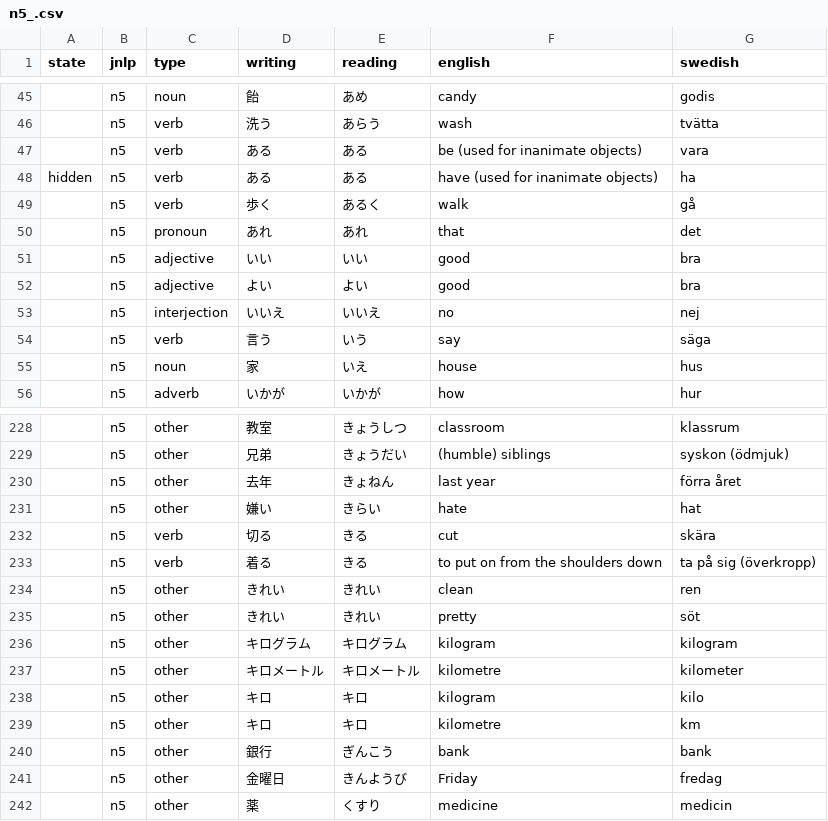
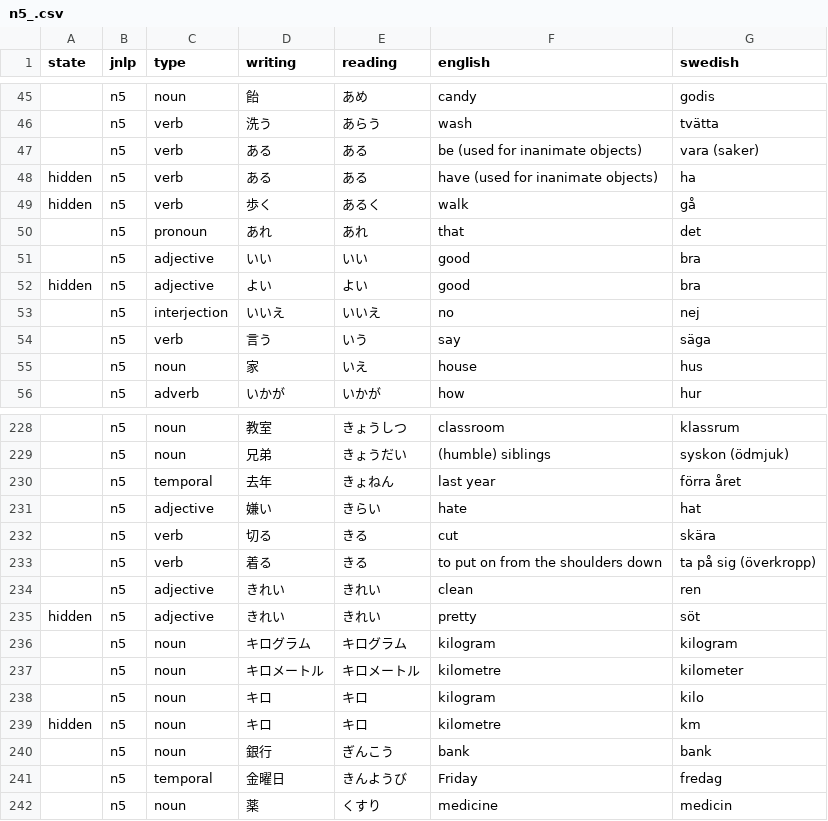
Before and after one commit to psandboge/japanese-lists-to-json, a CSV file: src/main/resources/n5_.csv, drawn as a sheet; only a part is shown, gaps mark what is left out; the diff covers the shown part only; the diff names each change by its address in the sheet, - before the commit and + after, or states it on an @@ line.

```diff
--- a/src/main/resources/n5_.csv
+++ b/src/main/resources/n5_.csv
-G47 (swedish): vara
+G47 (swedish): vara (saker)
-A49 (state): (empty)
+A49 (state): hidden
-A52 (state): (empty)
+A52 (state): hidden
-C228:C229 (type): other
+C228:C229 (type): noun
-C230 (type): other
+C230 (type): temporal
-C231 (type): other
+C231 (type): adjective
-C234:C235 (type): other
+C234:C235 (type): adjective
-A235 (state): (empty)
+A235 (state): hidden
-C236:C240 (type): other
+C236:C240 (type): noun
-A239 (state): (empty)
+A239 (state): hidden
-C241 (type): other
+C241 (type): temporal
-C242 (type): other
+C242 (type): noun
```
Also changed, not shown: 32 edited cells elsewhere in this file, src/main/resources/n4_.csv, 5 other files.
